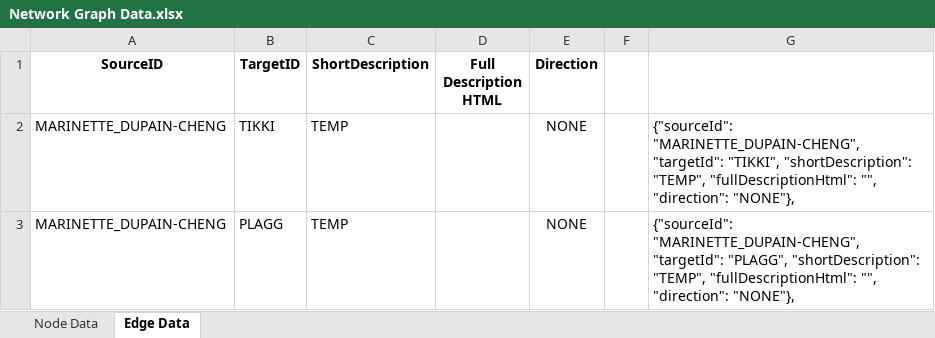
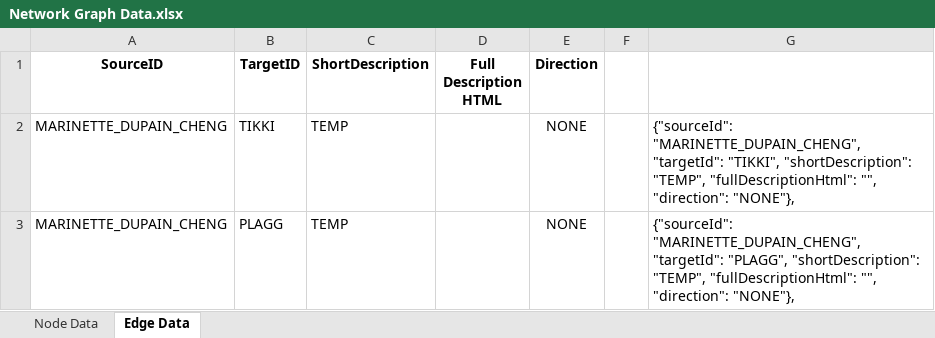
Before and after one commit to Hyssopi/Test-01, an Excel workbook: data/Network Graph Data.xlsx, sheet Edge Data, drawn as a sheet; values as stored, in another font and other column widths than the file's, no borders; the diff names each change by its address in the sheet, - before the commit and + after, or states it on an @@ line.

```diff
--- a/data/Network Graph Data.xlsx (sheet Edge Data)
+++ b/data/Network Graph Data.xlsx (sheet Edge Data)
-A2:A3 (SourceID): MARINETTE_DUPAIN-CHENG
+A2:A3 (SourceID): MARINETTE_DUPAIN_CHENG
-G2: {"sourceId": "MARINETTE_DUPAIN-CHENG", "targetId": "TIKKI",…
+G2: {"sourceId": "MARINETTE_DUPAIN_CHENG", "targetId": "TIKKI",…
-G3: {"sourceId": "MARINETTE_DUPAIN-CHENG", "targetId": "PLAGG",…
+G3: {"sourceId": "MARINETTE_DUPAIN_CHENG", "targetId": "PLAGG",…
```
Also changed, not shown: 2 other files.
